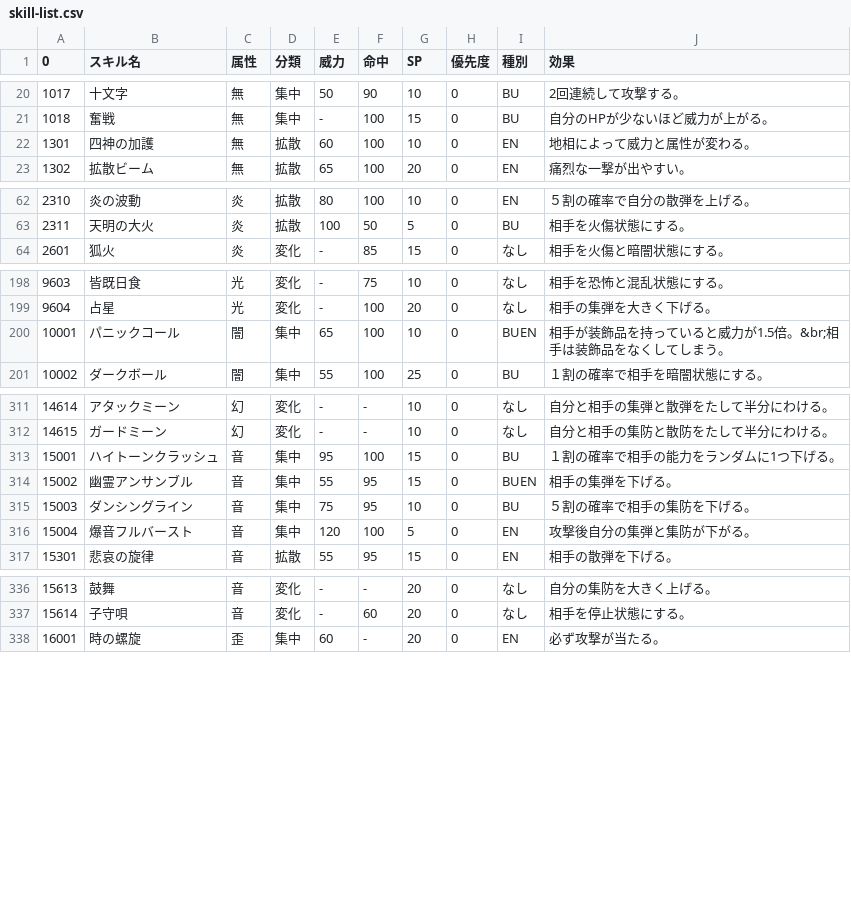
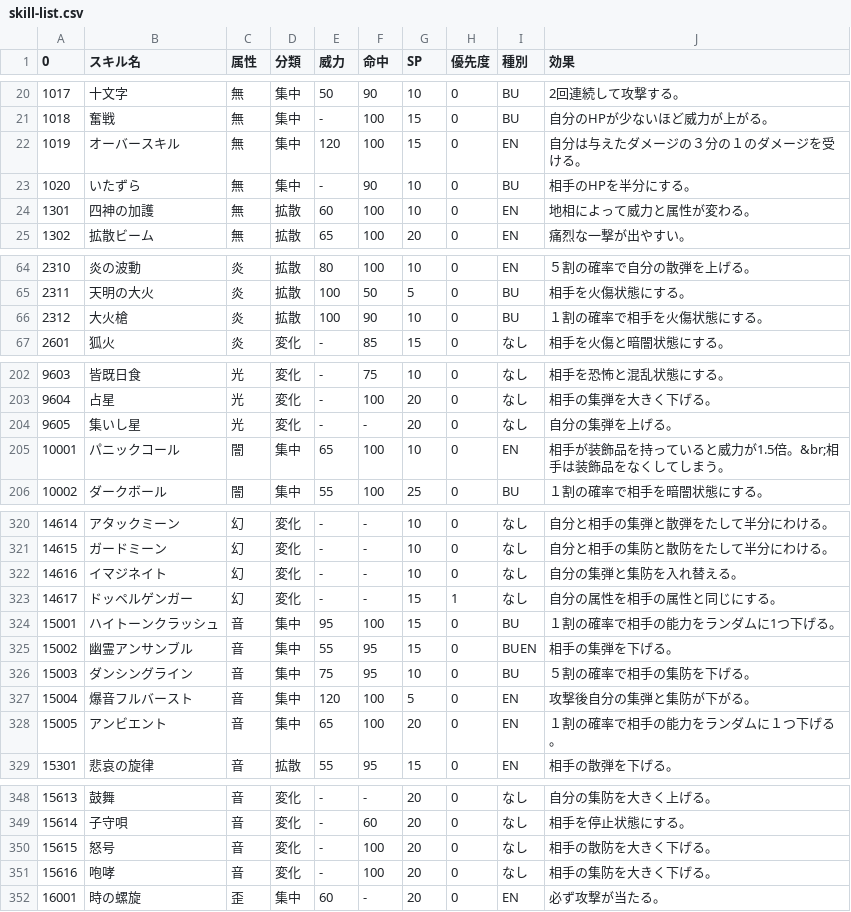
Before and after one commit to elleonard/TohoDoll, a CSV file: csv/skill-list.csv, drawn as a sheet; only a part is shown, gaps mark what is left out; the diff covers the shown part only.

```diff
--- a/csv/skill-list.csv
+++ b/csv/skill-list.csv
@@ -21,2 +21,4 @@
 1018,奮戦,無,集中,-,100,15,0,BU,自分のHPが少ないほど威力が上がる。
+1019,オーバースキル,無,集中,120,100,15,0,EN,自分は与えたダメージの３分の１のダメージを受ける。
+1020,いたずら,無,集中,-,90,10,0,BU,相手のHPを半分にする。
 1301,四神の加護,無,拡散,60,100,10,0,EN,地相によって威力と属性が変わる。
@@ -63,2 +65,3 @@
 2311,天明の大火,炎,拡散,100,50,5,0,BU,相手を火傷状態にする。
+2312,大火槍,炎,拡散,100,90,10,0,BU,１割の確率で相手を火傷状態にする。
 2601,狐火,炎,変化,-,85,15,0,なし,相手を火傷と暗闇状態にする。
@@ -199,3 +203,4 @@
 9604,占星,光,変化,-,100,20,0,なし,相手の集弾を大きく下げる。
-10001,パニックコール,闇,集中,65,100,10,0,BUEN,相手が装飾品を持っていると威力が1.5倍。&br;相手は装飾品をなくしてしまう。
+9605,集いし星,光,変化,-,-,20,0,なし,自分の集弾を上げる。
+10001,パニックコール,闇,集中,65,100,10,0,EN,相手が装飾品を持っていると威力が1.5倍。&br;相手は装飾品をなくしてしまう。
 10002,ダークボール,闇,集中,55,100,25,0,BU,１割の確率で相手を暗闇状態にする。
@@ -312,2 +321,4 @@
 14615,ガードミーン,幻,変化,-,-,10,0,なし,自分と相手の集防と散防をたして半分にわける。
+14616,イマジネイト,幻,変化,-,-,10,0,なし,自分の集弾と集防を入れ替える。
+14617,ドッペルゲンガー,幻,変化,-,-,15,1,なし,自分の属性を相手の属性と同じにする。
 15001,ハイトーンクラッシュ,音,集中,95,100,15,0,BU,１割の確率で相手の能力をランダムに1つ下げる。
@@ -316,2 +327,3 @@
 15004,爆音フルバースト,音,集中,120,100,5,0,EN,攻撃後自分の集弾と集防が下がる。
+15005,アンビエント,音,集中,65,100,20,0,EN,１割の確率で相手の能力をランダムに１つ下げる。
 15301,悲哀の旋律,音,拡散,55,95,15,0,EN,相手の散弾を下げる。
@@ -337,2 +349,4 @@
 15614,子守唄,音,変化,-,60,20,0,なし,相手を停止状態にする。
+15615,怒号,音,変化,-,100,20,0,なし,相手の散防を大きく下げる。
+15616,咆哮,音,変化,-,100,20,0,なし,相手の集防を大きく下げる。
 16001,時の螺旋,歪,集中,60,-,20,0,EN,必ず攻撃が当たる。
```
Also changed, not shown: 5 added rows elsewhere in this file, 56 other files.
